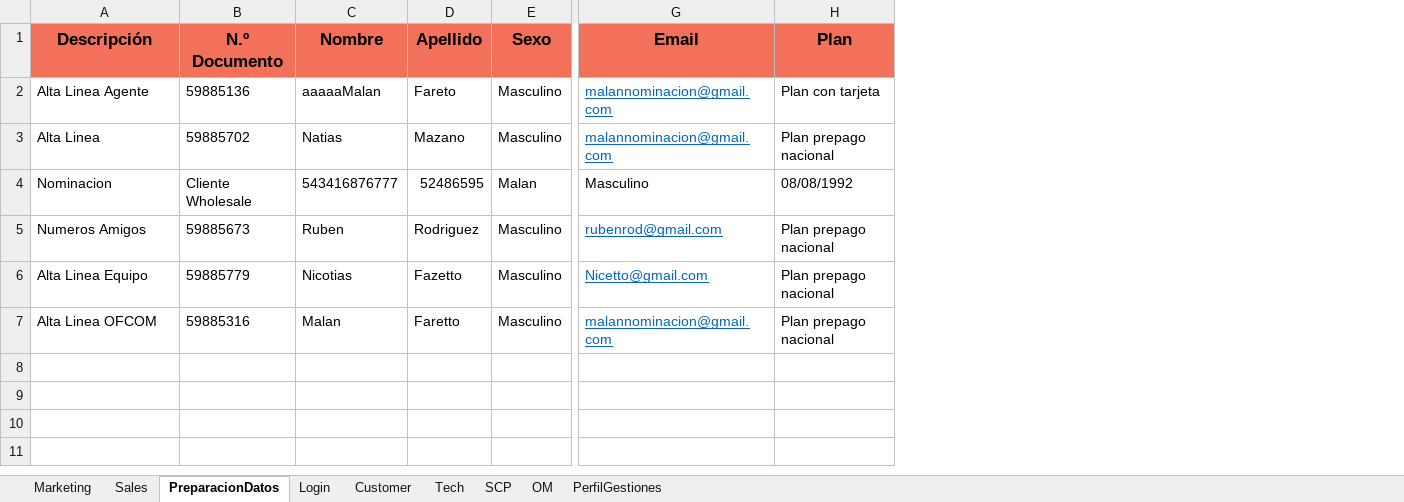
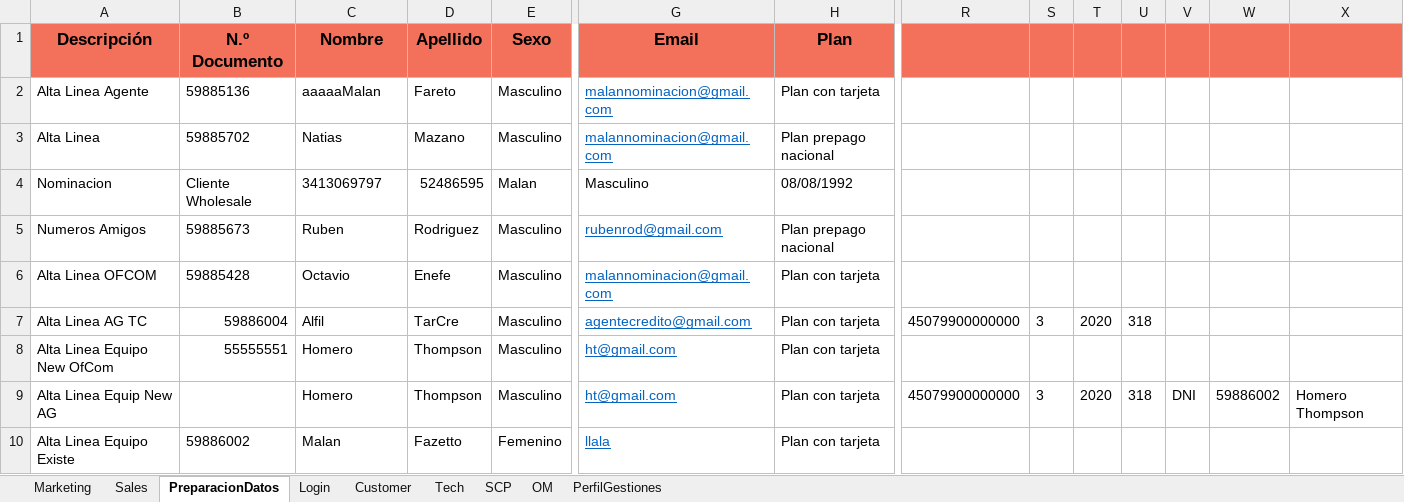
Before and after one commit to FlorangelRC/TelecomProyectoFAN, an Excel workbook: Cuentas.xlsx, sheet PreparacionDatos, drawn as a sheet; only a part is shown, gaps mark what is left out; values as stored, in another font and other column widths than the file's, no borders; removed rows and columns are numbered as before the commit, all else as after; rows hold the shown columns only; the diff names each change by its address in the sheet, - before the commit and + after, or states it on an @@ line.

Commit message:
cuentas de todos

```diff
--- a/Cuentas.xlsx (sheet PreparacionDatos)
+++ b/Cuentas.xlsx (sheet PreparacionDatos)
+column R, empty
+column S, empty
+column T, empty
+column U, empty
+column V, empty
+column W, empty
+column X, empty
-C4 (Nombre): 543416876777
+C4 (Nombre): 3413069797
-row 6: Alta Linea Equipo | 59885779 | Nicotias | Fazetto | Masculino | Nicetto@gmail.com | Plan prepago nacional
-B6 (N.º Documento): 59885316
+B6 (N.º Documento): 59885428
-C6 (Nombre): Malan
+C6 (Nombre): Octavio
-D6 (Apellido): Faretto
+D6 (Apellido): Enefe
-H6 (Plan): Plan prepago nacional
+H6 (Plan): Plan con tarjeta
+row 7: Alta Linea AG TC | 59886004 | Alfil | TarCre | Masculino | agentecredito@gmail.com | Plan con tarjeta | 45079900000000 | 3 | 2020 | 318
+row 8: Alta Linea Equipo New OfCom | 55555551 | Homero | Thompson | Masculino | ht@gmail.com | Plan con tarjeta
+row 9: Alta Linea Equip New AG |  | Homero | Thompson | Masculino | ht@gmail.com | Plan con tarjeta | 45079900000000 | 3 | 2020 | 318 | DNI | 59886002 | Homero Thompson
+row 10: Alta Linea Equipo Existe | 59886002 | Malan | Fazetto | Femenino | llala | Plan con tarjeta
```
Also changed, not shown: sheet PerfilGestiones, 3 other files.
